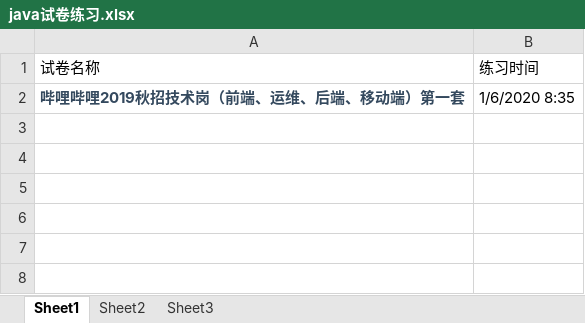
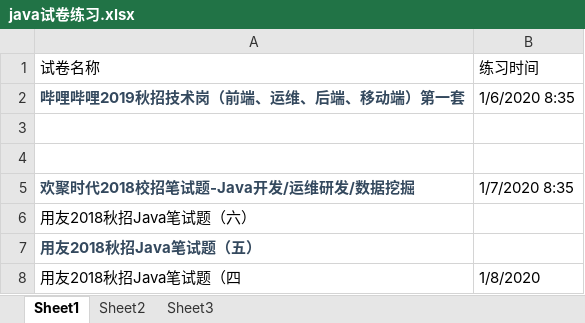
Before and after one commit to crossover-any/Interview, an Excel workbook: java试卷练习.xlsx, sheet Sheet1, drawn as a sheet; values as stored, in another font and other column widths than the file's, no borders; the diff names each change by its address in the sheet, - before the commit and + after, or states it on an @@ line.

Commit message:
workspace

```diff
--- a/java试卷练习.xlsx (sheet Sheet1)
+++ b/java试卷练习.xlsx (sheet Sheet1)
+row 3: (empty)
+row 4: (empty)
+row 5: 欢聚时代2018校招笔试题-Java开发/运维研发/数据挖掘 | 1/7/2020 8:35
+row 6: 用友2018秋招Java笔试题（六）
+row 7: 用友2018秋招Java笔试题（五）
+row 8: 用友2018秋招Java笔试题（四 | 1/8/2020
```
